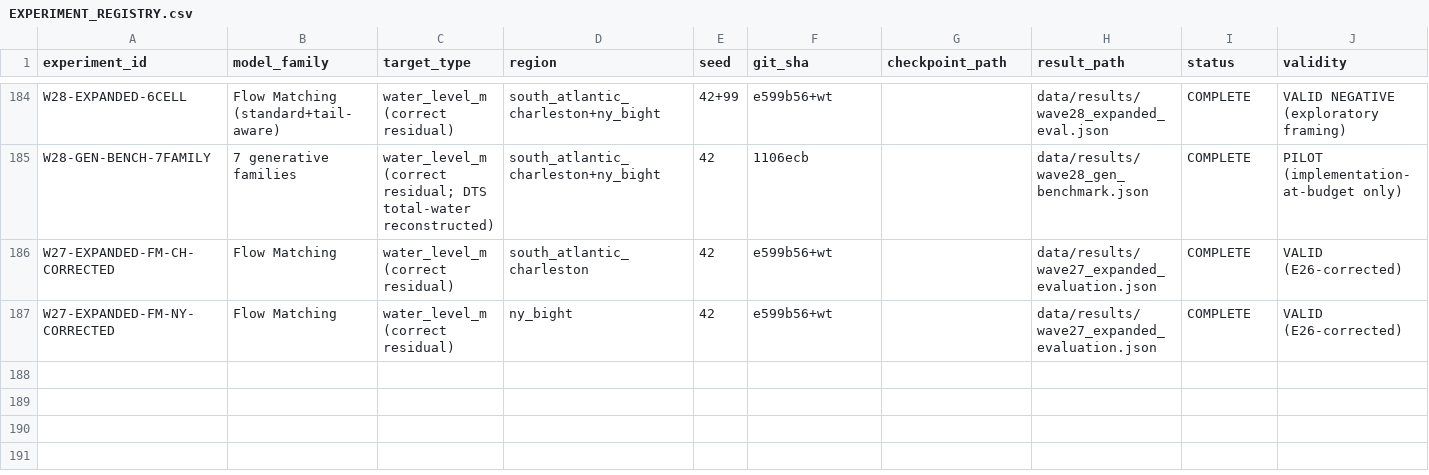
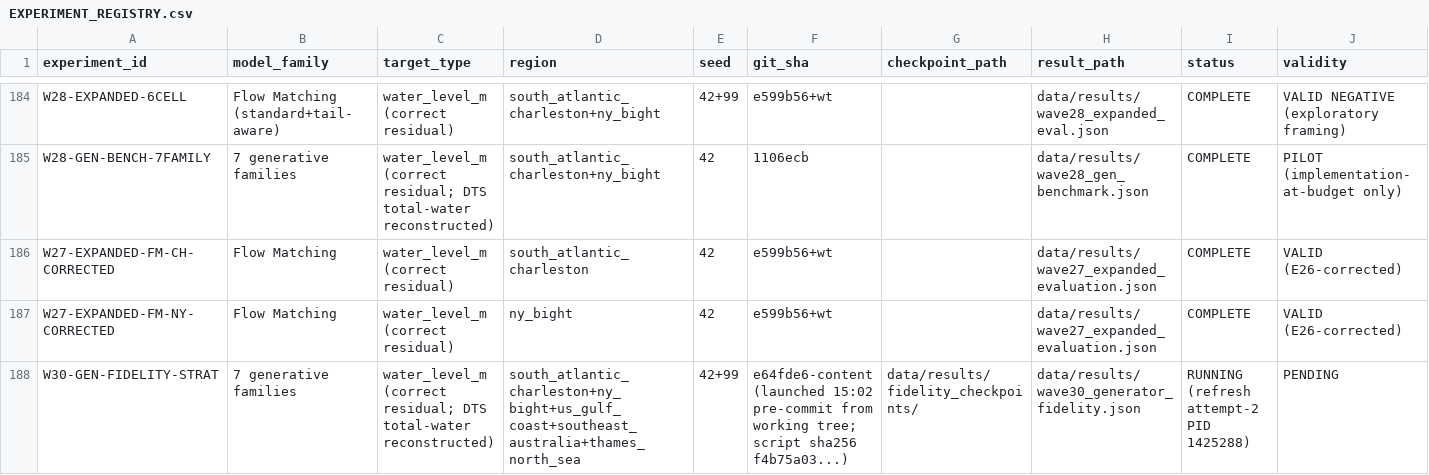
Before and after one commit to Yingda-Yu/TideTail, a CSV file: docs/status/EXPERIMENT_REGISTRY.csv, drawn as a sheet; only a part is shown, gaps mark what is left out; rows hold the shown columns only; the diff names each change by its address in the sheet, - before the commit and + after, or states it on an @@ line.

Commit message:
audit(wave30): attempt-2 launch manifest (script sha f4b75a03, e64fde6 pre-commit disclosure), real checkpoint validator, registry row

```diff
--- a/docs/status/EXPERIMENT_REGISTRY.csv
+++ b/docs/status/EXPERIMENT_REGISTRY.csv
+row 188: W30-GEN-FIDELITY-STRAT | 7 generative families | water_level_m (correct residual; DTS total-water reconstructed) | south_atlantic_charleston+ny_bight+us_gulf_coast+southeast_australia+thames_north_sea | 42+99 | e64fde6-content (launched 15:02 pre-commit from working tree; script sha256 f4b75a03...) | data/results/fidelity_checkpoints/ | data/results/wave30_generator_fidelity.json | RUNNING (refresh attempt-2 PID 1425288) | PENDING
```
Also changed, not shown: 3 other files.
